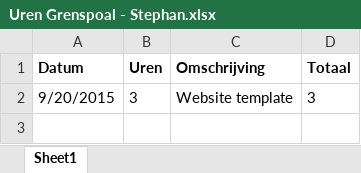
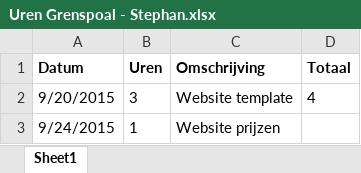
Before and after one commit to StephanBis/Grenspoal, an Excel workbook: Uren Grenspoal - Stephan.xlsx, sheet Sheet1, drawn as a sheet; values as stored, in another font and other column widths than the file's, no borders; the diff names each change by its address in the sheet, - before the commit and + after, or states it on an @@ line.

```diff
--- a/Uren Grenspoal - Stephan.xlsx (sheet Sheet1)
+++ b/Uren Grenspoal - Stephan.xlsx (sheet Sheet1)
-D2 (Totaal): 3
+D2 (Totaal): 4
+row 3: 9/24/2015 | 1 | Website prijzen
```
Also changed, not shown: 4 other files.
